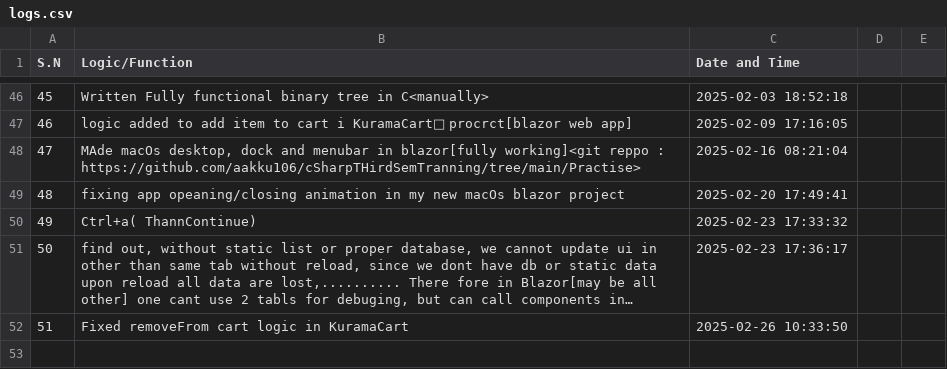
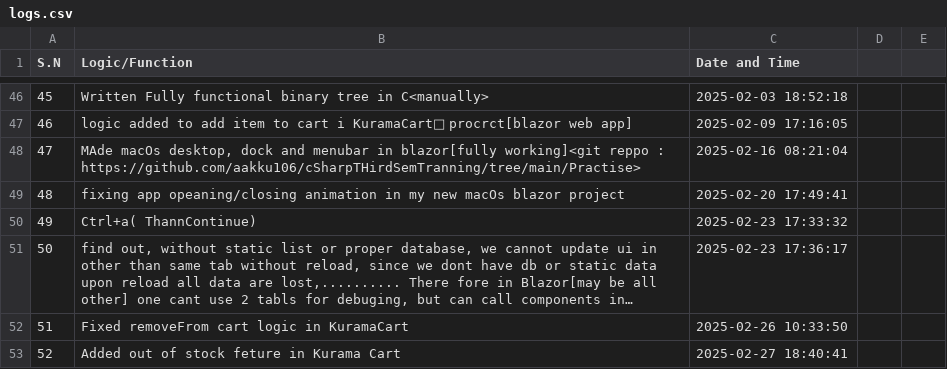
Before and after one commit to aakku106/codeTracker, a CSV file: logs.csv, drawn as a sheet; only a part is shown, gaps mark what is left out; long unchanged cells end in …; the diff names each change by its address in the sheet, - before the commit and + after, or states it on an @@ line.

```diff
--- a/logs.csv
+++ b/logs.csv
+row 53: 52 | Added out of stock feture in Kurama Cart | 2025-02-27 18:40:41
```
Also changed, not shown: 2 other files.
